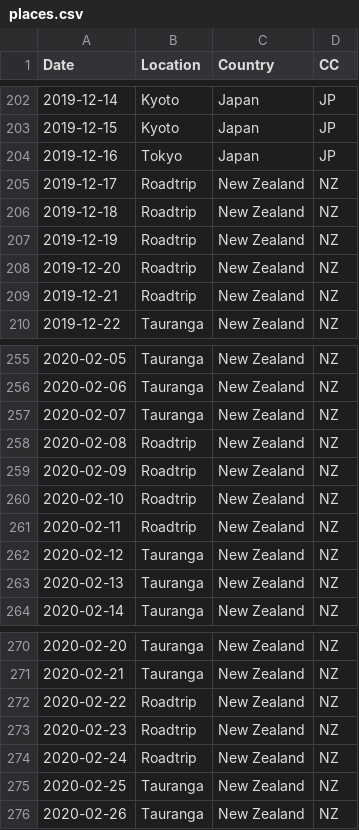
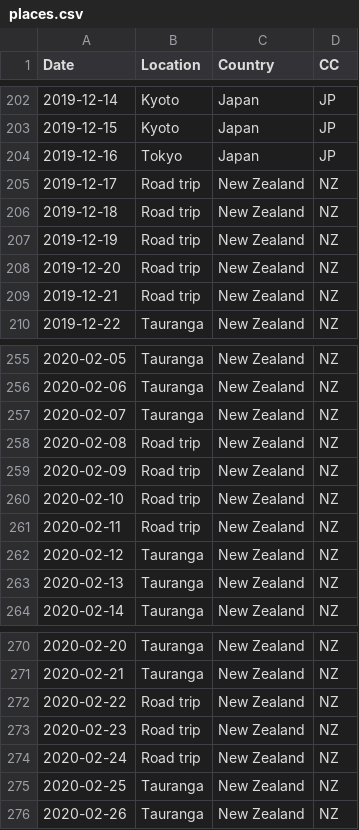
Before and after one commit to Jagadt/wanderdata-scripts, a CSV file: locations/data/places.csv, drawn as a sheet; only a part is shown, gaps mark what is left out; the diff covers the shown part only.

Commit message:
Added location-related boxplots

```diff
--- a/locations/data/places.csv
+++ b/locations/data/places.csv
@@ -204,7 +204,7 @@ Date,Location,Country,CC
 2019-12-16,Tokyo,Japan,JP
-2019-12-17,Roadtrip,New Zealand,NZ
-2019-12-18,Roadtrip,New Zealand,NZ
-2019-12-19,Roadtrip,New Zealand,NZ
-2019-12-20,Roadtrip,New Zealand,NZ
-2019-12-21,Roadtrip,New Zealand,NZ
+2019-12-17,Road trip,New Zealand,NZ
+2019-12-18,Road trip,New Zealand,NZ
+2019-12-19,Road trip,New Zealand,NZ
+2019-12-20,Road trip,New Zealand,NZ
+2019-12-21,Road trip,New Zealand,NZ
 2019-12-22,Tauranga,New Zealand,NZ
@@ -257,6 +257,6 @@ Date,Location,Country,CC
 2020-02-07,Tauranga,New Zealand,NZ
-2020-02-08,Roadtrip,New Zealand,NZ
-2020-02-09,Roadtrip,New Zealand,NZ
-2020-02-10,Roadtrip,New Zealand,NZ
-2020-02-11,Roadtrip,New Zealand,NZ
+2020-02-08,Road trip,New Zealand,NZ
+2020-02-09,Road trip,New Zealand,NZ
+2020-02-10,Road trip,New Zealand,NZ
+2020-02-11,Road trip,New Zealand,NZ
 2020-02-12,Tauranga,New Zealand,NZ
@@ -271,5 +271,5 @@ Date,Location,Country,CC
 2020-02-21,Tauranga,New Zealand,NZ
-2020-02-22,Roadtrip,New Zealand,NZ
-2020-02-23,Roadtrip,New Zealand,NZ
-2020-02-24,Roadtrip,New Zealand,NZ
+2020-02-22,Road trip,New Zealand,NZ
+2020-02-23,Road trip,New Zealand,NZ
+2020-02-24,Road trip,New Zealand,NZ
 2020-02-25,Tauranga,New Zealand,NZ
```
Also changed, not shown: 21 edited cells elsewhere in this file, 2 other files.
